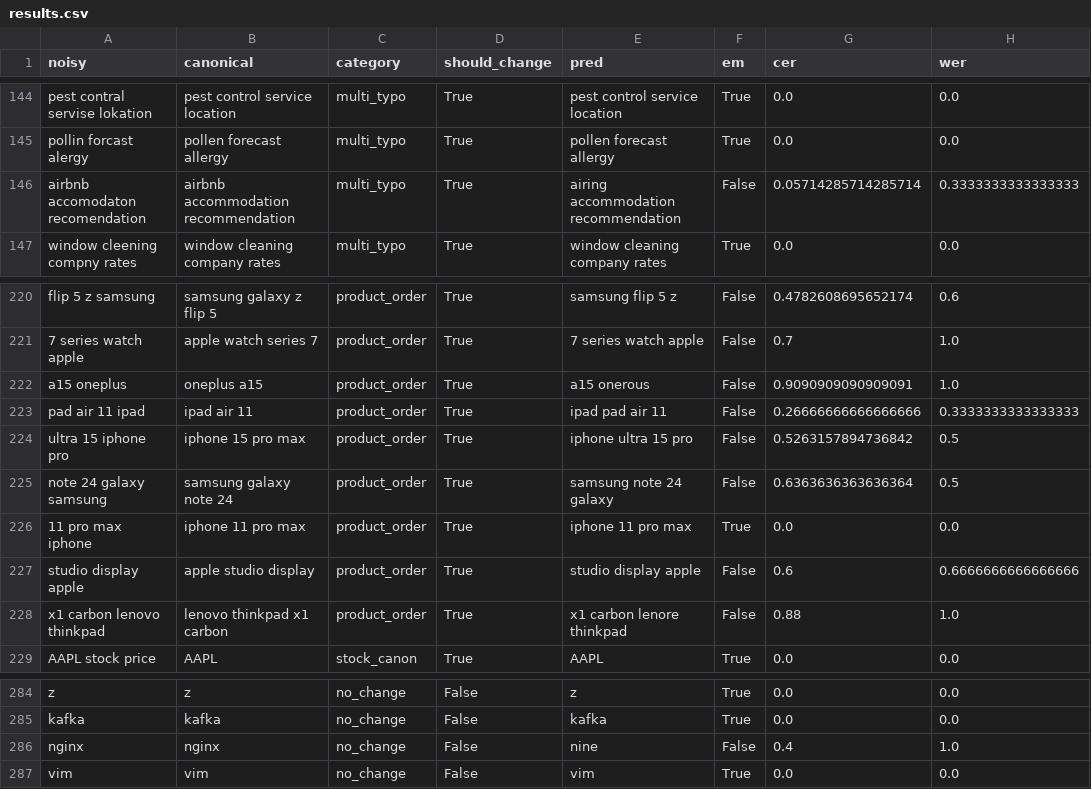
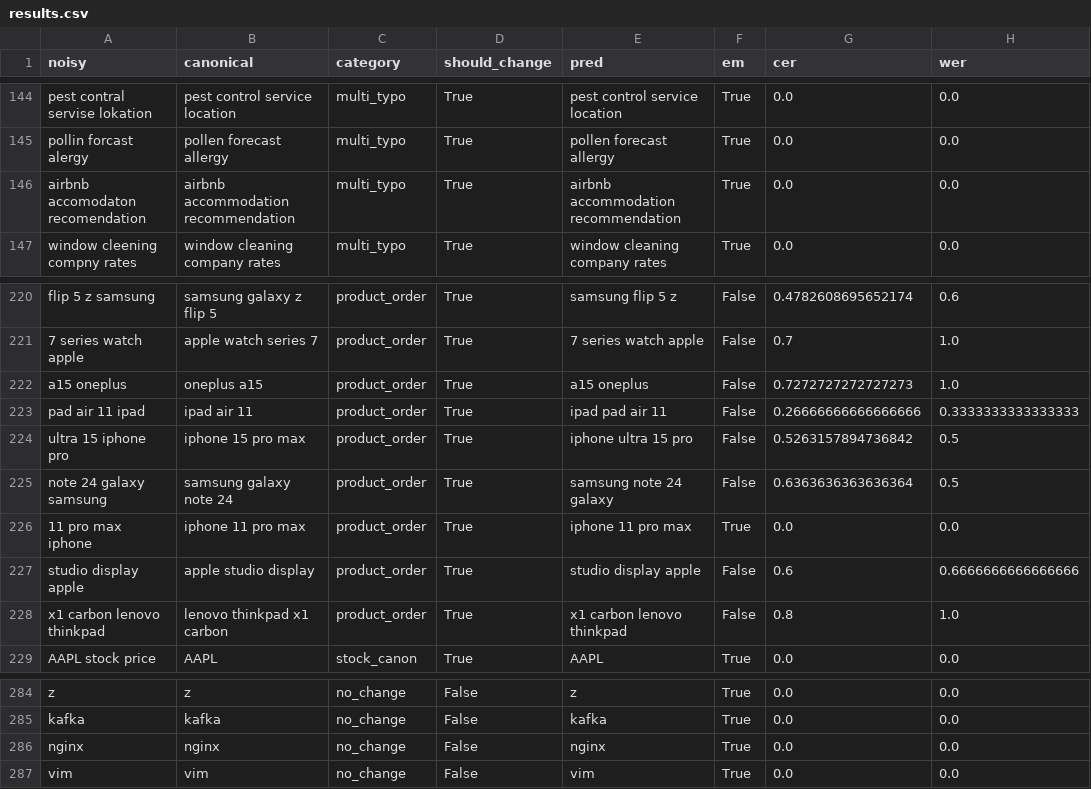
Before and after one commit to mozilla/intent, a CSV file: query_norm_streamlit/results.csv, drawn as a sheet; only a part is shown, gaps mark what is left out.

```diff
--- a/query_norm_streamlit/results.csv
+++ b/query_norm_streamlit/results.csv
@@ -145,3 +145,3 @@ pest contral servise lokation,pest control service location,multi_typo,True,pest
 pollin forcast alergy,pollen forecast allergy,multi_typo,True,pollen forecast allergy,True,0.0,0.0
-airbnb accomodaton recomendation,airbnb accommodation recommendation,multi_typo,True,airing accommodation recommendation,False,0.05714285714285714,0.3333333333333333
+airbnb accomodaton recomendation,airbnb accommodation recommendation,multi_typo,True,airbnb accommodation recommendation,True,0.0,0.0
 window cleening compny rates,window cleaning company rates,multi_typo,True,window cleaning company rates,True,0.0,0.0
@@ -221,3 +221,3 @@ flip 5 z samsung,samsung galaxy z flip 5,product_order,True,samsung flip 5 z,Fal
 7 series watch apple,apple watch series 7,product_order,True,7 series watch apple,False,0.7,1.0
-a15 oneplus,oneplus a15,product_order,True,a15 onerous,False,0.9090909090909091,1.0
+a15 oneplus,oneplus a15,product_order,True,a15 oneplus,False,0.7272727272727273,1.0
 pad air 11 ipad,ipad air 11,product_order,True,ipad pad air 11,False,0.26666666666666666,0.3333333333333333
@@ -227,3 +227,3 @@ note 24 galaxy samsung,samsung galaxy note 24,product_order,True,samsung note 24
 studio display apple,apple studio display,product_order,True,studio display apple,False,0.6,0.6666666666666666
-x1 carbon lenovo thinkpad,lenovo thinkpad x1 carbon,product_order,True,x1 carbon lenore thinkpad,False,0.88,1.0
+x1 carbon lenovo thinkpad,lenovo thinkpad x1 carbon,product_order,True,x1 carbon lenovo thinkpad,False,0.8,1.0
 AAPL stock price,AAPL,stock_canon,True,AAPL,True,0.0,0.0
@@ -285,3 +285,3 @@ z,z,no_change,False,z,True,0.0,0.0
 kafka,kafka,no_change,False,kafka,True,0.0,0.0
-nginx,nginx,no_change,False,nine,False,0.4,1.0
+nginx,nginx,no_change,False,nginx,True,0.0,0.0
 vim,vim,no_change,False,vim,True,0.0,0.0
```
Also changed, not shown: 1 other file.
